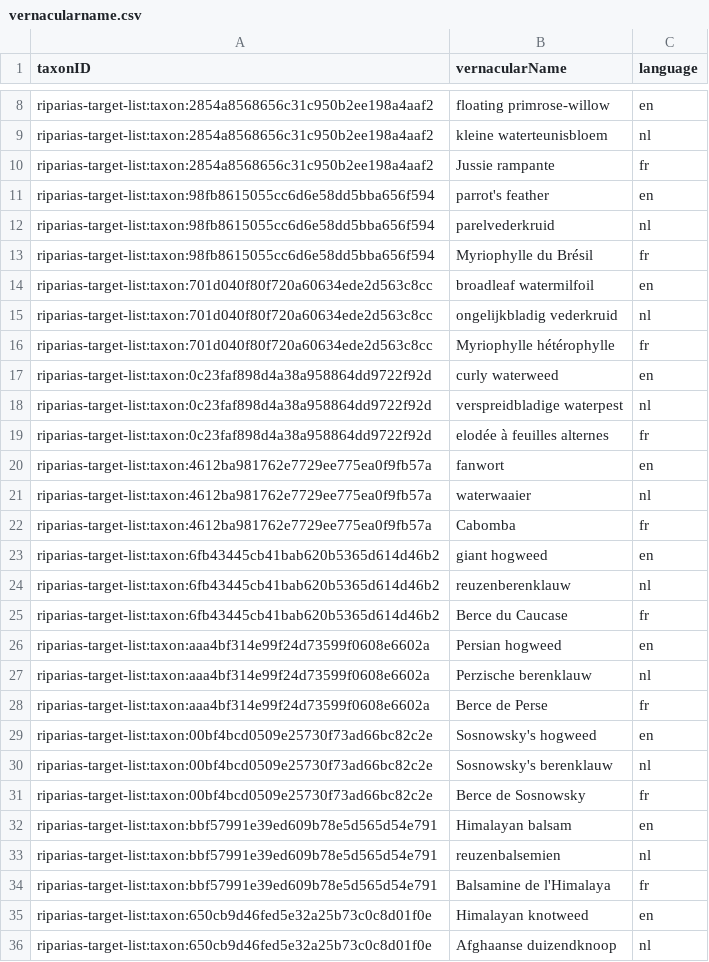
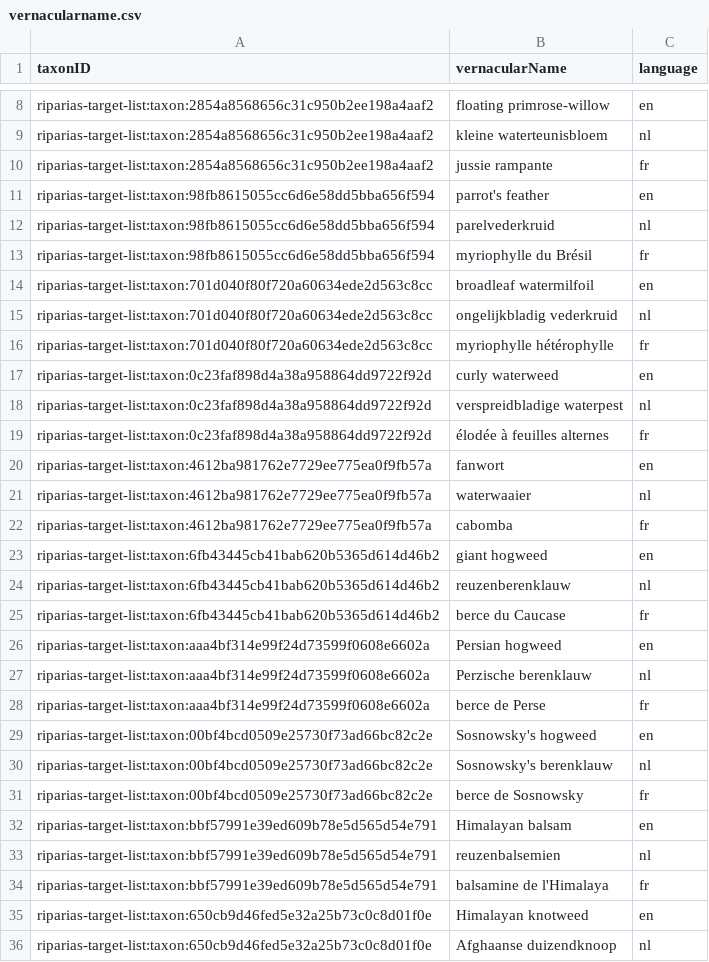
Before and after one commit to riparias/riparias-target-list, a CSV file: data/processed/vernacularname.csv, drawn as a sheet; only a part is shown, gaps mark what is left out; the diff covers the shown part only.

```diff
--- a/data/processed/vernacularname.csv
+++ b/data/processed/vernacularname.csv
@@ -9,27 +9,27 @@ riparias-target-list:taxon:2854a8568656c31c950b2ee198a4aaf2,floating primrose-wi
 riparias-target-list:taxon:2854a8568656c31c950b2ee198a4aaf2,kleine waterteunisbloem,nl
-riparias-target-list:taxon:2854a8568656c31c950b2ee198a4aaf2,Jussie rampante,fr
+riparias-target-list:taxon:2854a8568656c31c950b2ee198a4aaf2,jussie rampante,fr
 riparias-target-list:taxon:98fb8615055cc6d6e58dd5bba656f594,parrot's feather,en
 riparias-target-list:taxon:98fb8615055cc6d6e58dd5bba656f594,parelvederkruid,nl
-riparias-target-list:taxon:98fb8615055cc6d6e58dd5bba656f594,Myriophylle du Brésil,fr
+riparias-target-list:taxon:98fb8615055cc6d6e58dd5bba656f594,myriophylle du Brésil,fr
 riparias-target-list:taxon:701d040f80f720a60634ede2d563c8cc,broadleaf watermilfoil,en
 riparias-target-list:taxon:701d040f80f720a60634ede2d563c8cc,ongelijkbladig vederkruid,nl
-riparias-target-list:taxon:701d040f80f720a60634ede2d563c8cc,Myriophylle hétérophylle,fr
+riparias-target-list:taxon:701d040f80f720a60634ede2d563c8cc,myriophylle hétérophylle,fr
 riparias-target-list:taxon:0c23faf898d4a38a958864dd9722f92d,curly waterweed,en
 riparias-target-list:taxon:0c23faf898d4a38a958864dd9722f92d,verspreidbladige waterpest,nl
-riparias-target-list:taxon:0c23faf898d4a38a958864dd9722f92d,elodée à feuilles alternes,fr
+riparias-target-list:taxon:0c23faf898d4a38a958864dd9722f92d,élodée à feuilles alternes,fr
 riparias-target-list:taxon:4612ba981762e7729ee775ea0f9fb57a,fanwort,en
 riparias-target-list:taxon:4612ba981762e7729ee775ea0f9fb57a,waterwaaier,nl
-riparias-target-list:taxon:4612ba981762e7729ee775ea0f9fb57a,Cabomba,fr
+riparias-target-list:taxon:4612ba981762e7729ee775ea0f9fb57a,cabomba,fr
 riparias-target-list:taxon:6fb43445cb41bab620b5365d614d46b2,giant hogweed,en
 riparias-target-list:taxon:6fb43445cb41bab620b5365d614d46b2,reuzenberenklauw,nl
-riparias-target-list:taxon:6fb43445cb41bab620b5365d614d46b2,Berce du Caucase,fr
+riparias-target-list:taxon:6fb43445cb41bab620b5365d614d46b2,berce du Caucase,fr
 riparias-target-list:taxon:aaa4bf314e99f24d73599f0608e6602a,Persian hogweed,en
 riparias-target-list:taxon:aaa4bf314e99f24d73599f0608e6602a,Perzische berenklauw,nl
-riparias-target-list:taxon:aaa4bf314e99f24d73599f0608e6602a,Berce de Perse,fr
+riparias-target-list:taxon:aaa4bf314e99f24d73599f0608e6602a,berce de Perse,fr
 riparias-target-list:taxon:00bf4bcd0509e25730f73ad66bc82c2e,Sosnowsky's hogweed,en
 riparias-target-list:taxon:00bf4bcd0509e25730f73ad66bc82c2e,Sosnowsky's berenklauw,nl
-riparias-target-list:taxon:00bf4bcd0509e25730f73ad66bc82c2e,Berce de Sosnowsky,fr
+riparias-target-list:taxon:00bf4bcd0509e25730f73ad66bc82c2e,berce de Sosnowsky,fr
 riparias-target-list:taxon:bbf57991e39ed609b78e5d565d54e791,Himalayan balsam,en
 riparias-target-list:taxon:bbf57991e39ed609b78e5d565d54e791,reuzenbalsemien,nl
-riparias-target-list:taxon:bbf57991e39ed609b78e5d565d54e791,Balsamine de l'Himalaya,fr
+riparias-target-list:taxon:bbf57991e39ed609b78e5d565d54e791,balsamine de l'Himalaya,fr
 riparias-target-list:taxon:650cb9d46fed5e32a25b73c0c8d01f0e,Himalayan knotweed,en
```
Also changed, not shown: 21 edited cells elsewhere in this file, 1 other file.
